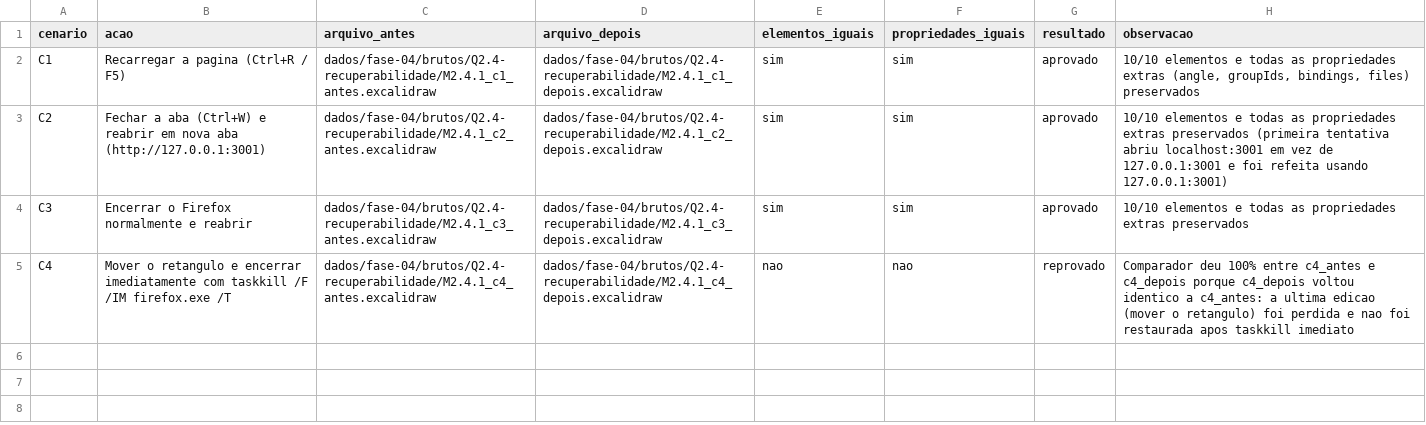
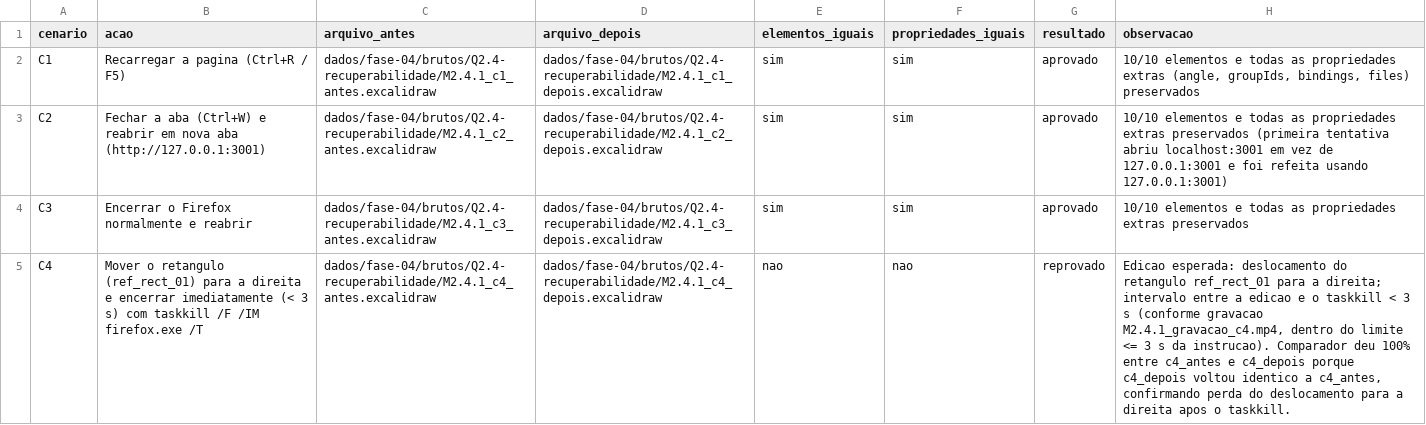
Before and after one commit to FCTE-Qualidade-de-Software-1/2026-2_T02_KAREN_JONES, a CSV file: dados/fase-04/brutos/Q2.4-recuperabilidade/M2.4.1_cenarios.csv, drawn as a sheet; the diff names each change by its address in the sheet, - before the commit and + after, or states it on an @@ line.

Commit message:
docs: detalhar edicao esperada e intervalo do cenario C4 em M2.4.1

```diff
--- a/dados/fase-04/brutos/Q2.4-recuperabilidade/M2.4.1_cenarios.csv
+++ b/dados/fase-04/brutos/Q2.4-recuperabilidade/M2.4.1_cenarios.csv
-B5 (acao): …o retangulo e encerrar imediatamente com taskkill…
+B5 (acao): …o retangulo (ref_rect_01) para a direita e encerrar imediatamente (< 3 s) com taskkill…
-H5 (observacao): Comparador deu 100% entre c4_antes e c4_depois porque c4_depois voltou identico a c4_antes: a ultima edicao (mover o retangulo) foi perdida e nao foi restaurada apos taskkill imediato
+H5 (observacao): Edicao esperada: deslocamento do retangulo ref_rect_01 para a direita; intervalo entre a edicao e o taskkill < 3 s (conforme gravacao M2.4.1_gravacao_c4.mp4, dentro do limite <= 3 s da instrucao). Comparador deu 100% entre c4_antes e c4_depois porque c4_depois voltou identico a c4_antes, confirmando perda do deslocamento para a direita apos o taskkill.
```
Also changed, not shown: dados/fase-04/brutos/Q2.4-recuperabilidade/M2.4.1_coleta.csv.
